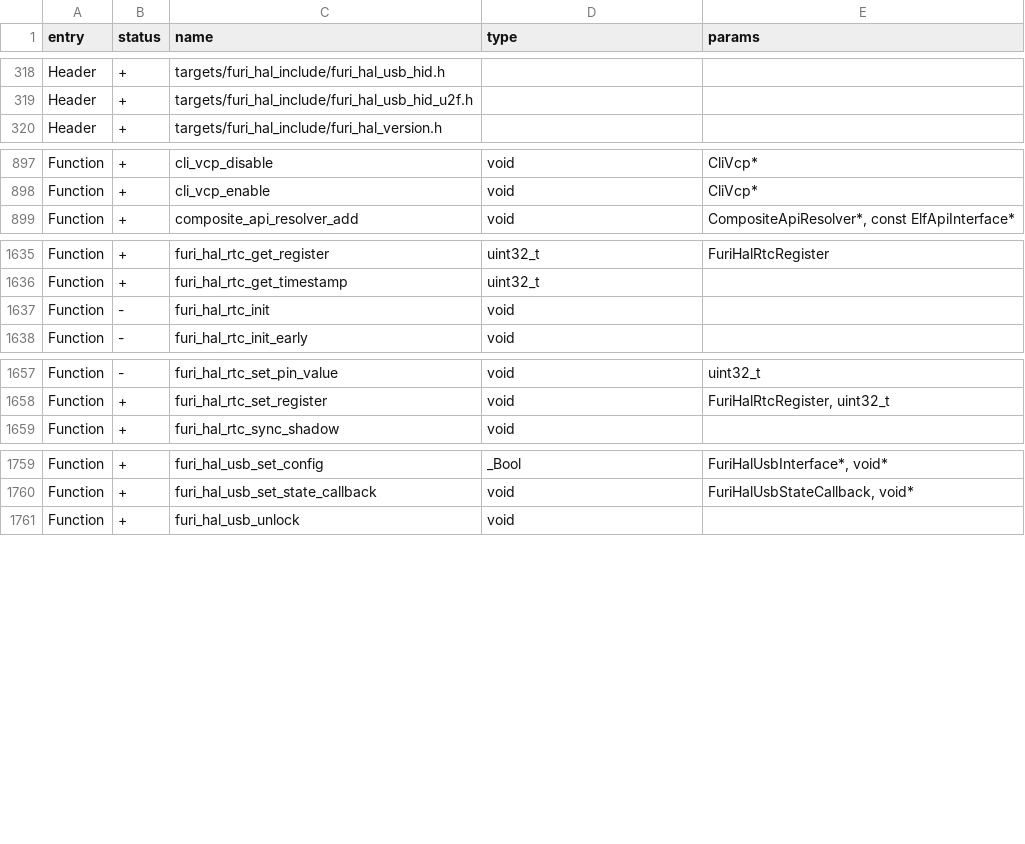
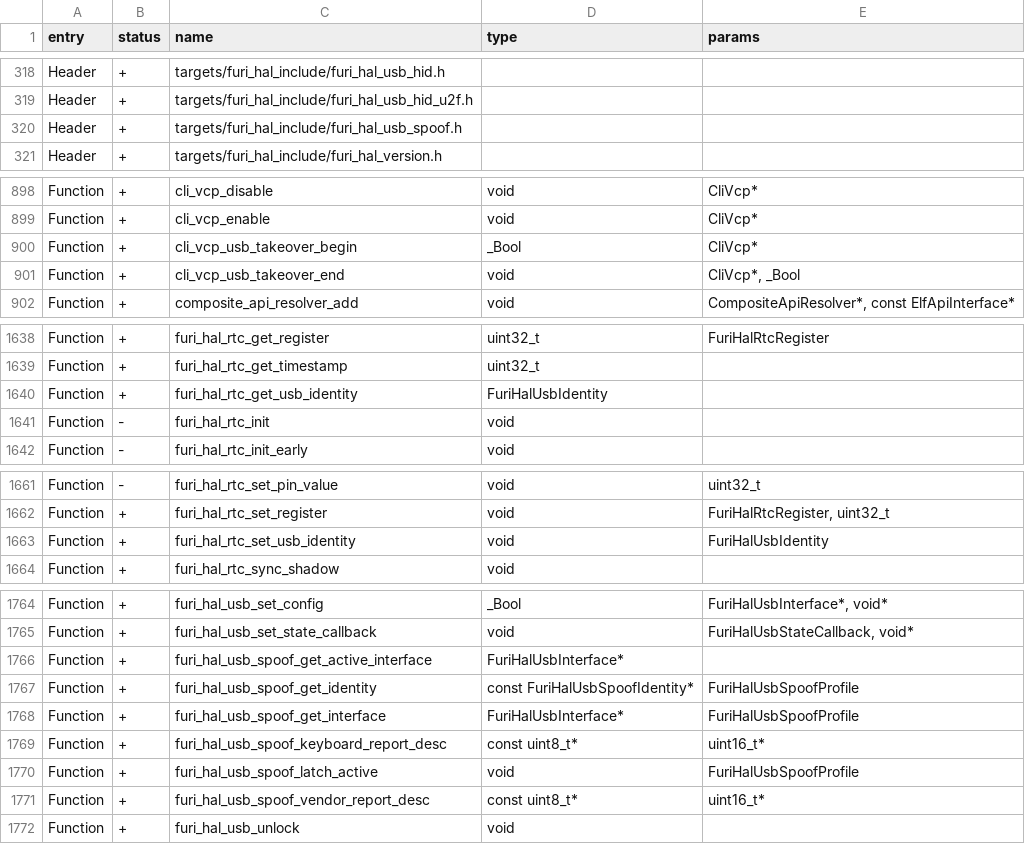
Before and after one commit to flamenkito/flipperzero-firmware, a CSV file: targets/f7/api_symbols.csv, drawn as a sheet; only a part is shown, gaps mark what is left out; the diff covers the shown part only; the diff names each change by its address in the sheet, - before the commit and + after, or states it on an @@ line.

Commit message:
feat: stealth USB identity — latched Logitech/Dell boot HID spoof, volatile Flipper-USB CDC switch, FAP ownership protocol

```diff
--- a/targets/f7/api_symbols.csv
+++ b/targets/f7/api_symbols.csv
+row 320: Header | + | targets/furi_hal_include/furi_hal_usb_spoof.h
+row 900: Function | + | cli_vcp_usb_takeover_begin | _Bool | CliVcp*
+row 901: Function | + | cli_vcp_usb_takeover_end | void | CliVcp*, _Bool
+row 1640: Function | + | furi_hal_rtc_get_usb_identity | FuriHalUsbIdentity
+row 1663: Function | + | furi_hal_rtc_set_usb_identity | void | FuriHalUsbIdentity
+row 1766: Function | + | furi_hal_usb_spoof_get_active_interface | FuriHalUsbInterface*
+row 1767: Function | + | furi_hal_usb_spoof_get_identity | const FuriHalUsbSpoofIdentity* | FuriHalUsbSpoofProfile
+row 1768: Function | + | furi_hal_usb_spoof_get_interface | FuriHalUsbInterface* | FuriHalUsbSpoofProfile
+row 1769: Function | + | furi_hal_usb_spoof_keyboard_report_desc | const uint8_t* | uint16_t*
+row 1770: Function | + | furi_hal_usb_spoof_latch_active | void | FuriHalUsbSpoofProfile
+row 1771: Function | + | furi_hal_usb_spoof_vendor_report_desc | const uint8_t* | uint16_t*
```
Also changed, not shown: 1 edited cell elsewhere in this file, 36 other files.
